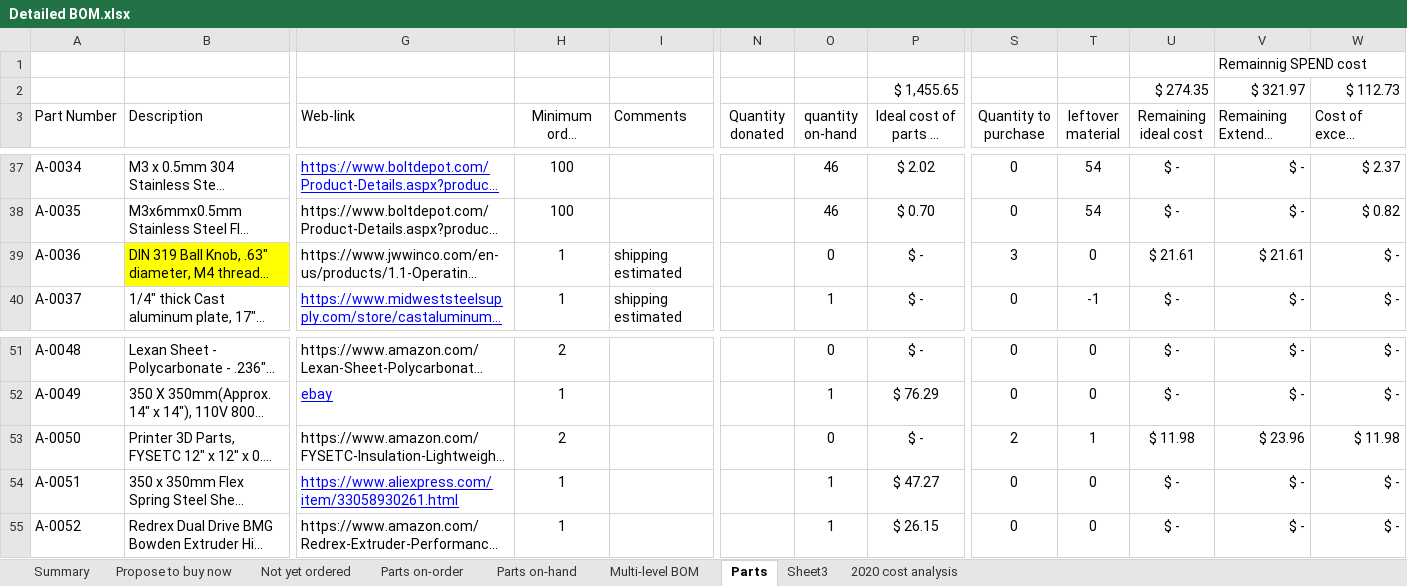
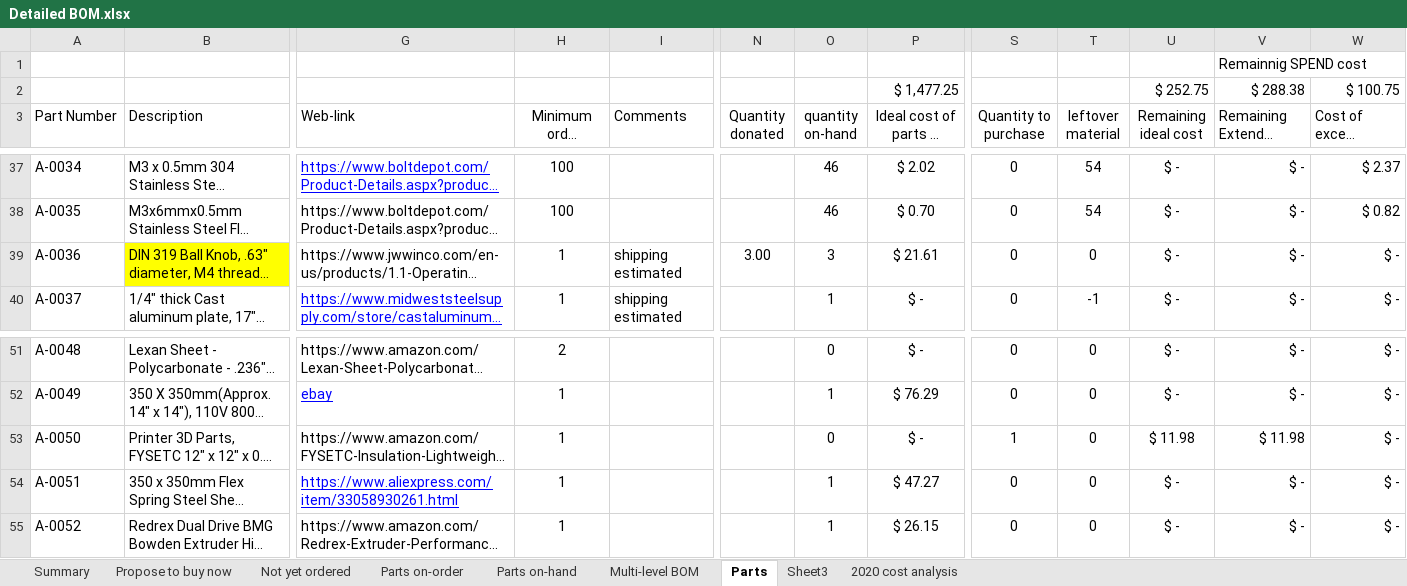
Before and after one commit to BainbridgeArtisanResourceNetwork/Mark4_printer, an Excel workbook: Detailed BOM.xlsx, sheet Parts, drawn as a sheet; only a part is shown, gaps mark what is left out; long unchanged cells end in …; values as stored, in another font and other column widths than the file's, no borders; table styles not drawn; the diff names each change by its address in the sheet, - before the commit and + after, or states it on an @@ line.

```diff
--- a/Detailed BOM.xlsx (sheet Parts)
+++ b/Detailed BOM.xlsx (sheet Parts)
-P2 (Ideal cost of parts on hand): $ 1,455.65
+P2 (Ideal cost of parts on hand): $ 1,477.25
-U2 (Remaining ideal cost): $ 274.35
+U2 (Remaining ideal cost): $ 252.75
-V2 (Remaining Extended cost): $ 321.97
+V2 (Remaining Extended cost): $ 288.38
-W2 (Cost of excess material): $ 112.73
+W2 (Cost of excess material): $ 100.75
-N39 (Quantity donated): (empty)
+N39 (Quantity donated): 3.00
-O39 (quantity on-hand): 0
+O39 (quantity on-hand): 3
-P39 (Ideal cost of parts on hand): $ -
+P39 (Ideal cost of parts on hand): $ 21.61
-S39 (Quantity to purchase): 3
+S39 (Quantity to purchase): 0
-U39 (Remaining ideal cost): $ 21.61
+U39 (Remaining ideal cost): $ -
-V39 (Remaining Extended cost): $ 21.61
+V39 (Remaining Extended cost): $ -
-H53 (Minimum order quantity): 2
+H53 (Minimum order quantity): 1
-S53 (Quantity to purchase): 2
+S53 (Quantity to purchase): 1
-T53 (leftover material): 1
+T53 (leftover material): 0
-V53 (Remaining Extended cost): $ 23.96
+V53 (Remaining Extended cost): $ 11.98
-W53 (Cost of excess material): $ 11.98
+W53 (Cost of excess material): $ -
```
Also changed, not shown: sheet Not yet ordered, sheet Summary, sheet Parts on-hand, sheet Propose to buy now, formulas that keep their value, charts or pictures, 1 other file.
